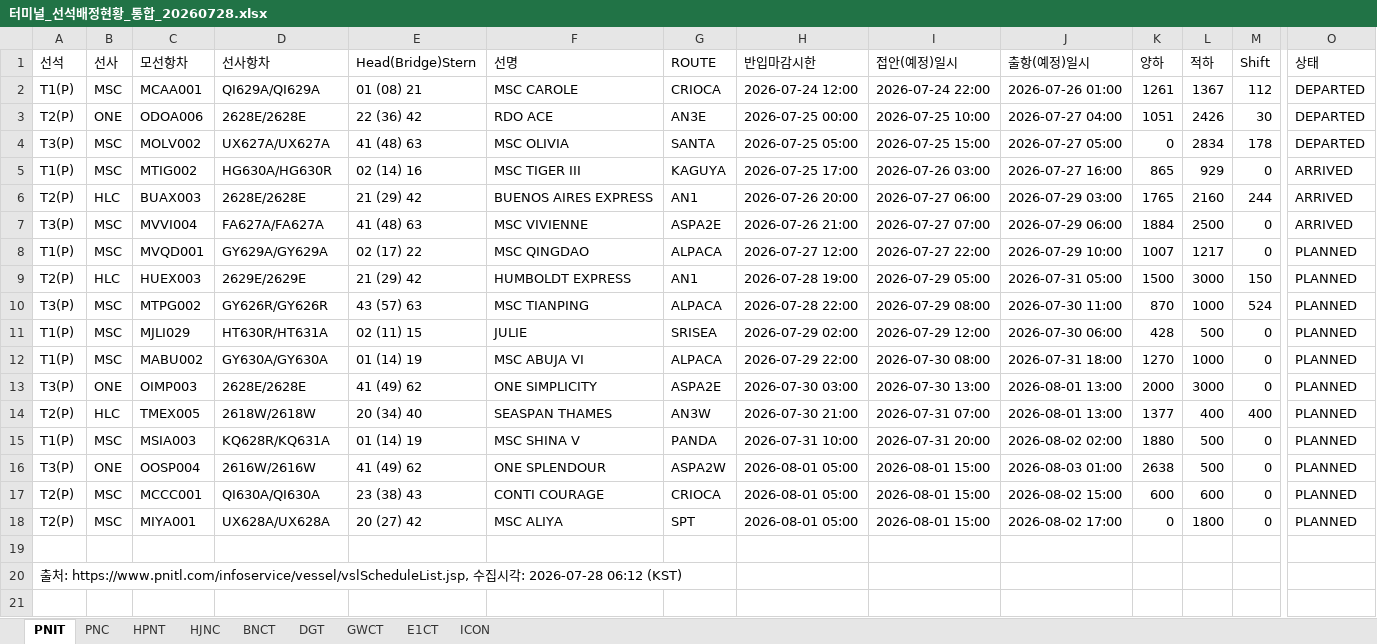
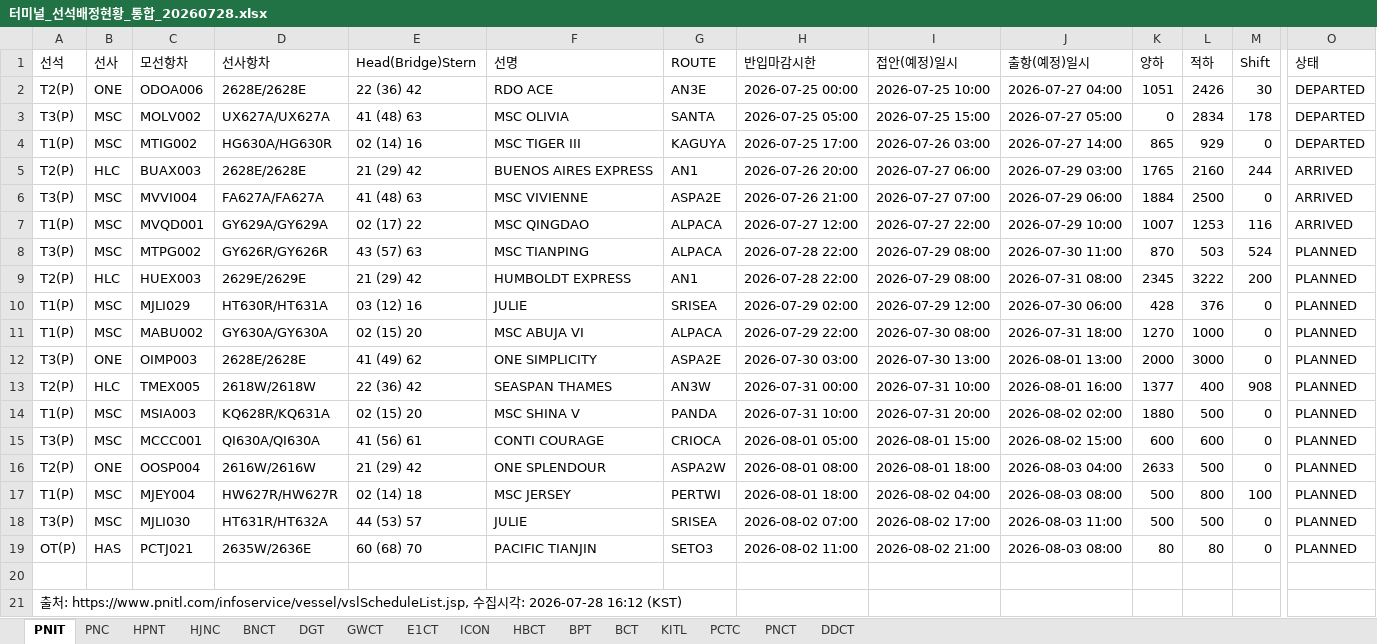
Before and after one commit to sitditrd/AI_SCM, an Excel workbook: 터미널 스케쥴 수집/터미널_선석배정현황_통합_20260728.xlsx, sheet PNIT, drawn as a sheet; only a part is shown, gaps mark what is left out; values as stored, in another font and other column widths than the file's, no cell formats; removed rows and columns are numbered as before the commit, all else as after; rows hold the shown columns only; the diff names each change by its address in the sheet, - before the commit and + after, or states it on an @@ line.

```diff
--- a/터미널 스케쥴 수집/터미널_선석배정현황_통합_20260728.xlsx (sheet PNIT)
+++ b/터미널 스케쥴 수집/터미널_선석배정현황_통합_20260728.xlsx (sheet PNIT)
+sheet tab: HBCT
+sheet tab: BPT
+sheet tab: BCT
+sheet tab: KITL
+sheet tab: PCTC
+sheet tab: PNCT
+sheet tab: DDCT
-row 2: T1(P) | MSC | MCAA001 | QI629A/QI629A | 01 (08) 21 | MSC CAROLE | CRIOCA | 2026-07-24 12:00 | 2026-07-24 22:00 | 2026-07-26 01:00 | 1261 | 1367 | 112 | DEPARTED
-J4 (출항(예정)일시): 2026-07-27 16:00
+J4 (출항(예정)일시): 2026-07-27 14:00
-O4 (상태): ARRIVED
+O4 (상태): DEPARTED
-L7 (적하): 1217
+L7 (적하): 1253
-M7 (Shift): 0
+M7 (Shift): 116
-O7 (상태): PLANNED
+O7 (상태): ARRIVED
-row 9: T2(P) | HLC | HUEX003 | 2629E/2629E | 21 (29) 42 | HUMBOLDT EXPRESS | AN1 | 2026-07-28 19:00 | 2026-07-29 05:00 | 2026-07-31 05:00 | 1500 | 3000 | 150 | PLANNED
-L8 (적하): 1000
+L8 (적하): 503
+row 9: T2(P) | HLC | HUEX003 | 2629E/2629E | 21 (29) 42 | HUMBOLDT EXPRESS | AN1 | 2026-07-28 22:00 | 2026-07-29 08:00 | 2026-07-31 08:00 | 2345 | 3222 | 200 | PLANNED
-E10 (Head(Bridge)Stern): 02 (11) 15
+E10 (Head(Bridge)Stern): 03 (12) 16
-L10 (적하): 500
+L10 (적하): 376
-E11 (Head(Bridge)Stern): 01 (14) 19
+E11 (Head(Bridge)Stern): 02 (15) 20
-E13 (Head(Bridge)Stern): 20 (34) 40
+E13 (Head(Bridge)Stern): 22 (36) 42
-H13 (반입마감시한): 2026-07-30 21:00
+H13 (반입마감시한): 2026-07-31 00:00
-I13 (접안(예정)일시): 2026-07-31 07:00
+I13 (접안(예정)일시): 2026-07-31 10:00
-J13 (출항(예정)일시): 2026-08-01 13:00
+J13 (출항(예정)일시): 2026-08-01 16:00
-M13 (Shift): 400
+M13 (Shift): 908
-E14 (Head(Bridge)Stern): 01 (14) 19
+E14 (Head(Bridge)Stern): 02 (15) 20
-row 16: T3(P) | ONE | OOSP004 | 2616W/2616W | 41 (49) 62 | ONE SPLENDOUR | ASPA2W | 2026-08-01 05:00 | 2026-08-01 15:00 | 2026-08-03 01:00 | 2638 | 500 | 0 | PLANNED
-A15 (선석): T2(P)
+A15 (선석): T3(P)
-E15 (Head(Bridge)Stern): 23 (38) 43
+E15 (Head(Bridge)Stern): 41 (56) 61
-row 18: T2(P) | MSC | MIYA001 | UX628A/UX628A | 20 (27) 42 | MSC ALIYA | SPT | 2026-08-01 05:00 | 2026-08-01 15:00 | 2026-08-02 17:00 | 0 | 1800 | 0 | PLANNED
+row 16: T2(P) | ONE | OOSP004 | 2616W/2616W | 21 (29) 42 | ONE SPLENDOUR | ASPA2W | 2026-08-01 08:00 | 2026-08-01 18:00 | 2026-08-03 04:00 | 2633 | 500 | 0 | PLANNED
+row 17: T1(P) | MSC | MJEY004 | HW627R/HW627R | 02 (14) 18 | MSC JERSEY | PERTWI | 2026-08-01 18:00 | 2026-08-02 04:00 | 2026-08-03 08:00 | 500 | 800 | 100 | PLANNED
+row 18: T3(P) | MSC | MJLI030 | HT631R/HT632A | 44 (53) 57 | JULIE | SRISEA | 2026-08-02 07:00 | 2026-08-02 17:00 | 2026-08-03 11:00 | 500 | 500 | 0 | PLANNED
+row 19: OT(P) | HAS | PCTJ021 | 2635W/2636E | 60 (68) 70 | PACIFIC TIANJIN | SETO3 | 2026-08-02 11:00 | 2026-08-02 21:00 | 2026-08-03 08:00 | 80 | 80 | 0 | PLANNED
-A21 (선석): …: 2026-07-28 06:12 (KST)
+A21 (선석): …: 2026-07-28 16:12 (KST)
```
Also changed, not shown: sheet DGT, sheet GWCT, sheet HJNC, sheet BNCT, sheet E1CT, sheet PNC, 2 more sheets, cell formats, 4 other files.
